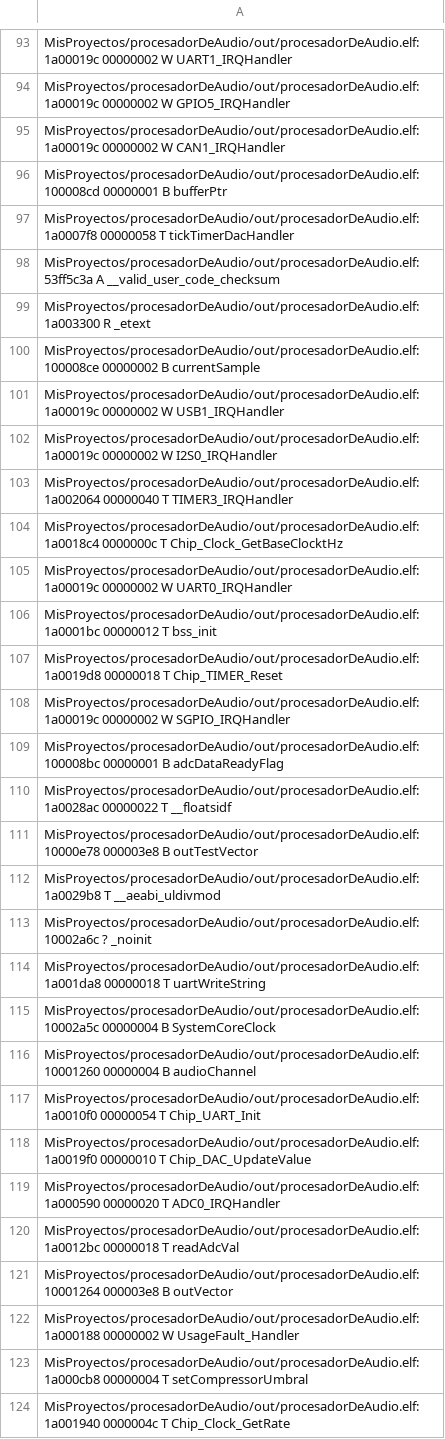
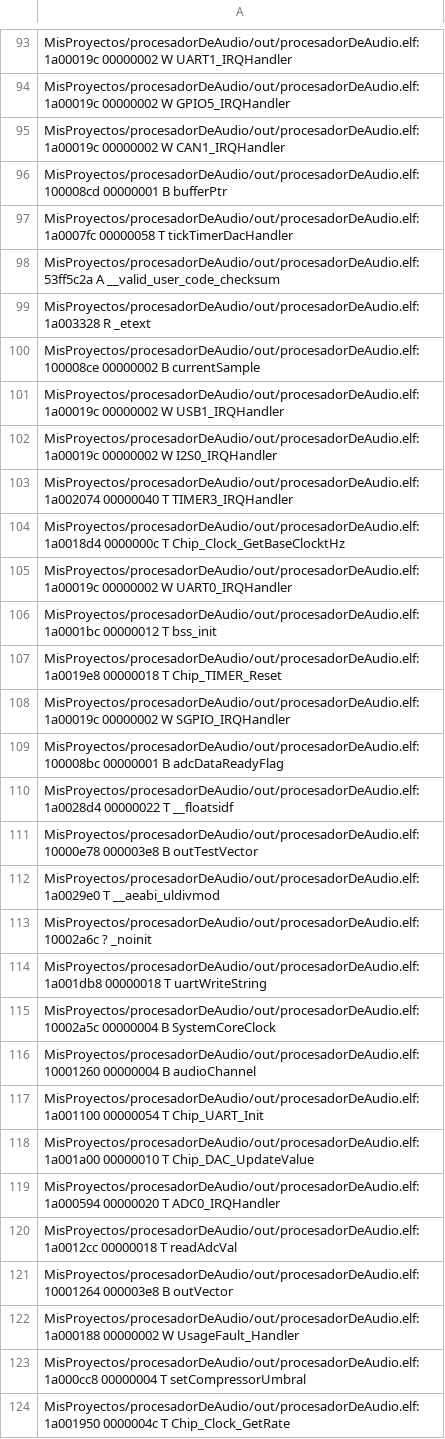
Before and after one commit to gastonvallasciani/procesadorDeAudio, a CSV file: out/procesadorDeAudio.names.csv, drawn as a sheet; only a part is shown, gaps mark what is left out; the diff covers the shown part only.

```diff
--- a/out/procesadorDeAudio.names.csv
+++ b/out/procesadorDeAudio.names.csv
@@ -96,5 +96,5 @@ MisProyectos/procesadorDeAudio/out/procesadorDeAudio.elf:1a00019c 00000002 W CAN
 MisProyectos/procesadorDeAudio/out/procesadorDeAudio.elf:100008cd 00000001 B bufferPtr
-MisProyectos/procesadorDeAudio/out/procesadorDeAudio.elf:1a0007f8 00000058 T tickTimerDacHandler
-MisProyectos/procesadorDeAudio/out/procesadorDeAudio.elf:53ff5c3a A __valid_user_code_checksum
-MisProyectos/procesadorDeAudio/out/procesadorDeAudio.elf:1a003300 R _etext
+MisProyectos/procesadorDeAudio/out/procesadorDeAudio.elf:1a0007fc 00000058 T tickTimerDacHandler
+MisProyectos/procesadorDeAudio/out/procesadorDeAudio.elf:53ff5c2a A __valid_user_code_checksum
+MisProyectos/procesadorDeAudio/out/procesadorDeAudio.elf:1a003328 R _etext
 MisProyectos/procesadorDeAudio/out/procesadorDeAudio.elf:100008ce 00000002 B currentSample
@@ -102,23 +102,23 @@ MisProyectos/procesadorDeAudio/out/procesadorDeAudio.elf:1a00019c 00000002 W USB
 MisProyectos/procesadorDeAudio/out/procesadorDeAudio.elf:1a00019c 00000002 W I2S0_IRQHandler
-MisProyectos/procesadorDeAudio/out/procesadorDeAudio.elf:1a002064 00000040 T TIMER3_IRQHandler
-MisProyectos/procesadorDeAudio/out/procesadorDeAudio.elf:1a0018c4 0000000c T Chip_Clock_GetBaseClocktHz
+MisProyectos/procesadorDeAudio/out/procesadorDeAudio.elf:1a002074 00000040 T TIMER3_IRQHandler
+MisProyectos/procesadorDeAudio/out/procesadorDeAudio.elf:1a0018d4 0000000c T Chip_Clock_GetBaseClocktHz
 MisProyectos/procesadorDeAudio/out/procesadorDeAudio.elf:1a00019c 00000002 W UART0_IRQHandler
 MisProyectos/procesadorDeAudio/out/procesadorDeAudio.elf:1a0001bc 00000012 T bss_init
-MisProyectos/procesadorDeAudio/out/procesadorDeAudio.elf:1a0019d8 00000018 T Chip_TIMER_Reset
+MisProyectos/procesadorDeAudio/out/procesadorDeAudio.elf:1a0019e8 00000018 T Chip_TIMER_Reset
 MisProyectos/procesadorDeAudio/out/procesadorDeAudio.elf:1a00019c 00000002 W SGPIO_IRQHandler
 MisProyectos/procesadorDeAudio/out/procesadorDeAudio.elf:100008bc 00000001 B adcDataReadyFlag
-MisProyectos/procesadorDeAudio/out/procesadorDeAudio.elf:1a0028ac 00000022 T __floatsidf
+MisProyectos/procesadorDeAudio/out/procesadorDeAudio.elf:1a0028d4 00000022 T __floatsidf
 MisProyectos/procesadorDeAudio/out/procesadorDeAudio.elf:10000e78 000003e8 B outTestVector
-MisProyectos/procesadorDeAudio/out/procesadorDeAudio.elf:1a0029b8 T __aeabi_uldivmod
+MisProyectos/procesadorDeAudio/out/procesadorDeAudio.elf:1a0029e0 T __aeabi_uldivmod
 MisProyectos/procesadorDeAudio/out/procesadorDeAudio.elf:10002a6c ? _noinit
-MisProyectos/procesadorDeAudio/out/procesadorDeAudio.elf:1a001da8 00000018 T uartWriteString
+MisProyectos/procesadorDeAudio/out/procesadorDeAudio.elf:1a001db8 00000018 T uartWriteString
 MisProyectos/procesadorDeAudio/out/procesadorDeAudio.elf:10002a5c 00000004 B SystemCoreClock
 MisProyectos/procesadorDeAudio/out/procesadorDeAudio.elf:10001260 00000004 B audioChannel
-MisProyectos/procesadorDeAudio/out/procesadorDeAudio.elf:1a0010f0 00000054 T Chip_UART_Init
-MisProyectos/procesadorDeAudio/out/procesadorDeAudio.elf:1a0019f0 00000010 T Chip_DAC_UpdateValue
-MisProyectos/procesadorDeAudio/out/procesadorDeAudio.elf:1a000590 00000020 T ADC0_IRQHandler
-MisProyectos/procesadorDeAudio/out/procesadorDeAudio.elf:1a0012bc 00000018 T readAdcVal
+MisProyectos/procesadorDeAudio/out/procesadorDeAudio.elf:1a001100 00000054 T Chip_UART_Init
+MisProyectos/procesadorDeAudio/out/procesadorDeAudio.elf:1a001a00 00000010 T Chip_DAC_UpdateValue
+MisProyectos/procesadorDeAudio/out/procesadorDeAudio.elf:1a000594 00000020 T ADC0_IRQHandler
+MisProyectos/procesadorDeAudio/out/procesadorDeAudio.elf:1a0012cc 00000018 T readAdcVal
 MisProyectos/procesadorDeAudio/out/procesadorDeAudio.elf:10001264 000003e8 B outVector
 MisProyectos/procesadorDeAudio/out/procesadorDeAudio.elf:1a000188 00000002 W UsageFault_Handler
-MisProyectos/procesadorDeAudio/out/procesadorDeAudio.elf:1a000cb8 00000004 T setCompressorUmbral
-MisProyectos/procesadorDeAudio/out/procesadorDeAudio.elf:1a001940 0000004c T Chip_Clock_GetRate
+MisProyectos/procesadorDeAudio/out/procesadorDeAudio.elf:1a000cc8 00000004 T setCompressorUmbral
+MisProyectos/procesadorDeAudio/out/procesadorDeAudio.elf:1a001950 0000004c T Chip_Clock_GetRate
```
Also changed, not shown: 165 edited cells elsewhere in this file, 44 other files.
